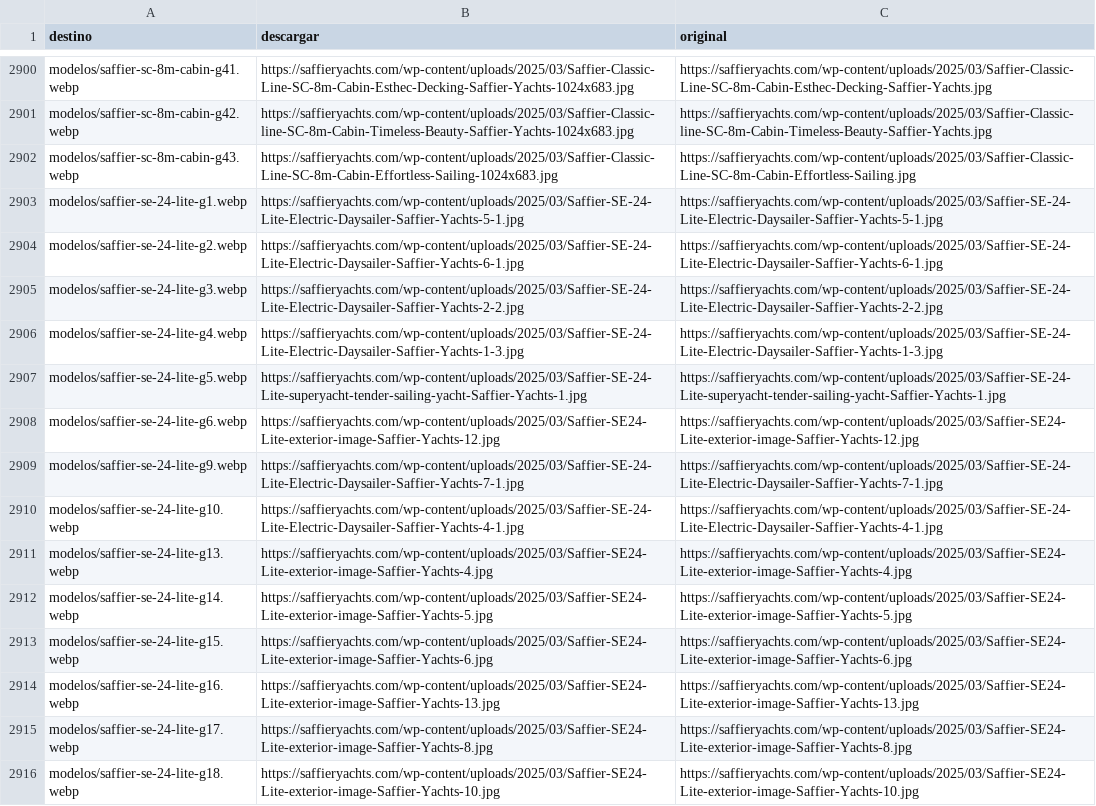
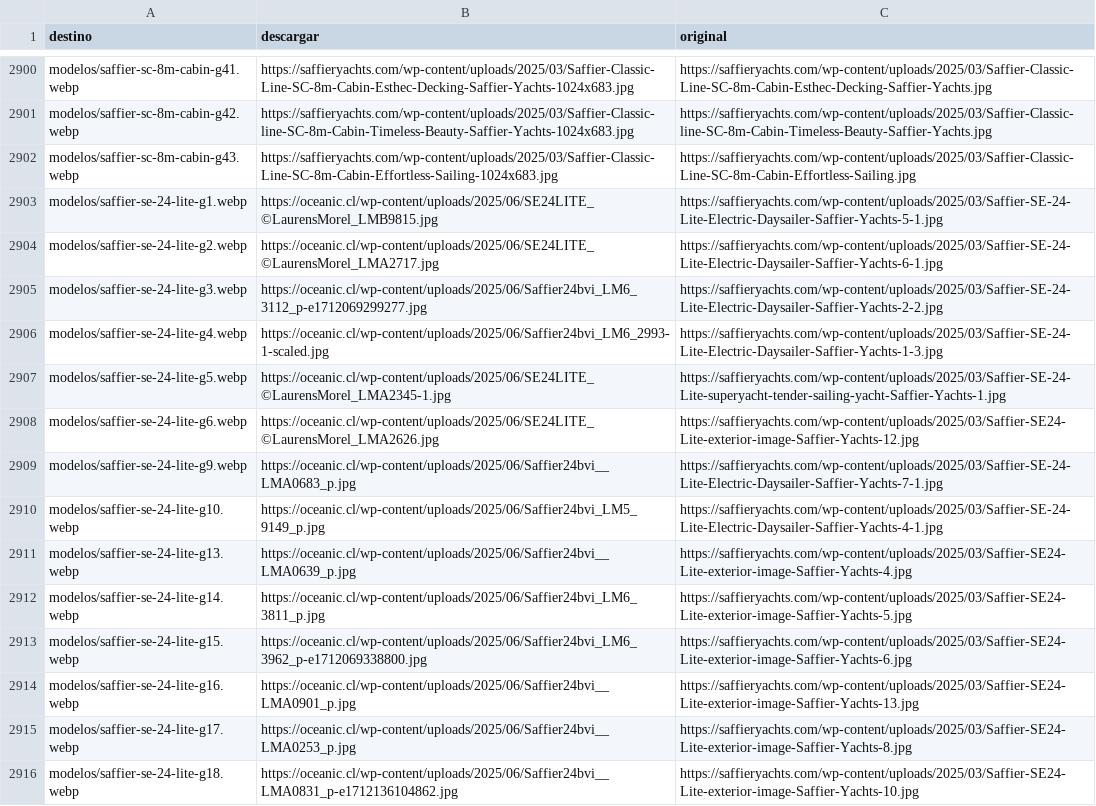
Before and after one commit to nicolasrf-pixel/oceanic-content-agent, a TSV file: sitio/scripts/fotos.tsv, drawn as a sheet; only a part is shown, gaps mark what is left out; the diff covers the shown part only; the diff names each change by its address in the sheet, - before the commit and + after, or states it on an @@ line.

```diff
--- a/sitio/scripts/fotos.tsv
+++ b/sitio/scripts/fotos.tsv
-B2903 (descargar): https://saffieryachts.com/wp-content/uploads/2025/03/Saffier-SE-24-Lite-Electric-Daysailer-Saffier-Yachts-5-1.jpg
+B2903 (descargar): https://oceanic.cl/wp-content/uploads/2025/06/SE24LITE_©LaurensMorel_LMB9815.jpg
-B2904 (descargar): https://saffieryachts.com/wp-content/uploads/2025/03/Saffier-SE-24-Lite-Electric-Daysailer-Saffier-Yachts-6-1.jpg
+B2904 (descargar): https://oceanic.cl/wp-content/uploads/2025/06/SE24LITE_©LaurensMorel_LMA2717.jpg
-B2905 (descargar): https://saffieryachts.com/wp-content/uploads/2025/03/Saffier-SE-24-Lite-Electric-Daysailer-Saffier-Yachts-2-2.jpg
+B2905 (descargar): https://oceanic.cl/wp-content/uploads/2025/06/Saffier24bvi_LM6_3112_p-e1712069299277.jpg
-B2906 (descargar): https://saffieryachts.com/wp-content/uploads/2025/03/Saffier-SE-24-Lite-Electric-Daysailer-Saffier-Yachts-1-3.jpg
+B2906 (descargar): https://oceanic.cl/wp-content/uploads/2025/06/Saffier24bvi_LM6_2993-1-scaled.jpg
-B2907 (descargar): https://saffieryachts.com/wp-content/uploads/2025/03/Saffier-SE-24-Lite-superyacht-tender-sailing-yacht-Saffier-Yachts-1.jpg
+B2907 (descargar): https://oceanic.cl/wp-content/uploads/2025/06/SE24LITE_©LaurensMorel_LMA2345-1.jpg
-B2908 (descargar): https://saffieryachts.com/wp-content/uploads/2025/03/Saffier-SE24-Lite-exterior-image-Saffier-Yachts-12.jpg
+B2908 (descargar): https://oceanic.cl/wp-content/uploads/2025/06/SE24LITE_©LaurensMorel_LMA2626.jpg
-B2909 (descargar): https://saffieryachts.com/wp-content/uploads/2025/03/Saffier-SE-24-Lite-Electric-Daysailer-Saffier-Yachts-7-1.jpg
+B2909 (descargar): https://oceanic.cl/wp-content/uploads/2025/06/Saffier24bvi__LMA0683_p.jpg
-B2910 (descargar): https://saffieryachts.com/wp-content/uploads/2025/03/Saffier-SE-24-Lite-Electric-Daysailer-Saffier-Yachts-4-1.jpg
+B2910 (descargar): https://oceanic.cl/wp-content/uploads/2025/06/Saffier24bvi_LM5_9149_p.jpg
-B2911 (descargar): https://saffieryachts.com/wp-content/uploads/2025/03/Saffier-SE24-Lite-exterior-image-Saffier-Yachts-4.jpg
+B2911 (descargar): https://oceanic.cl/wp-content/uploads/2025/06/Saffier24bvi__LMA0639_p.jpg
-B2912 (descargar): https://saffieryachts.com/wp-content/uploads/2025/03/Saffier-SE24-Lite-exterior-image-Saffier-Yachts-5.jpg
+B2912 (descargar): https://oceanic.cl/wp-content/uploads/2025/06/Saffier24bvi_LM6_3811_p.jpg
-B2913 (descargar): https://saffieryachts.com/wp-content/uploads/2025/03/Saffier-SE24-Lite-exterior-image-Saffier-Yachts-6.jpg
+B2913 (descargar): https://oceanic.cl/wp-content/uploads/2025/06/Saffier24bvi_LM6_3962_p-e1712069338800.jpg
-B2914 (descargar): https://saffieryachts.com/wp-content/uploads/2025/03/Saffier-SE24-Lite-exterior-image-Saffier-Yachts-13.jpg
+B2914 (descargar): https://oceanic.cl/wp-content/uploads/2025/06/Saffier24bvi__LMA0901_p.jpg
-B2915 (descargar): https://saffieryachts.com/wp-content/uploads/2025/03/Saffier-SE24-Lite-exterior-image-Saffier-Yachts-8.jpg
+B2915 (descargar): https://oceanic.cl/wp-content/uploads/2025/06/Saffier24bvi__LMA0253_p.jpg
-B2916 (descargar): https://saffieryachts.com/wp-content/uploads/2025/03/Saffier-SE24-Lite-exterior-image-Saffier-Yachts-10.jpg
+B2916 (descargar): https://oceanic.cl/wp-content/uploads/2025/06/Saffier24bvi__LMA0831_p-e1712136104862.jpg
```
Also changed, not shown: 102 edited cells elsewhere in this file, 4 other files.
